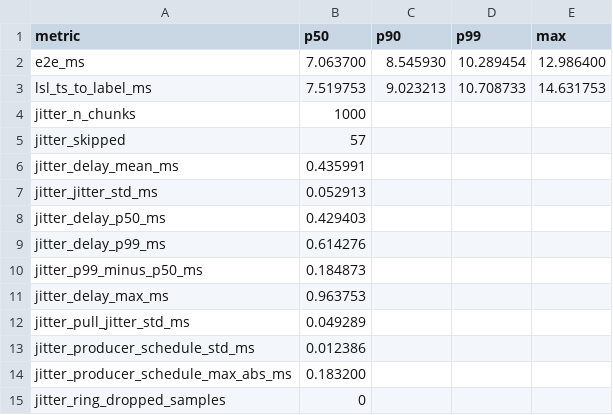
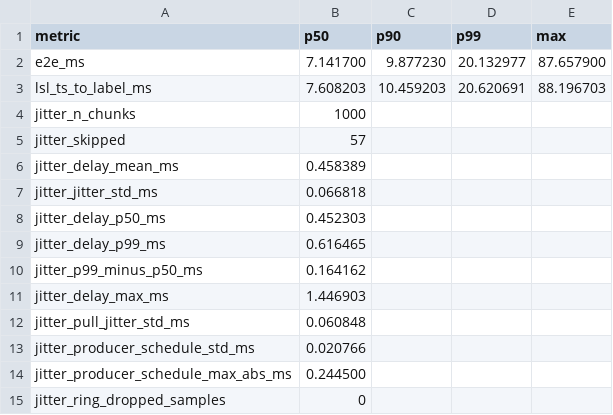
Before and after one commit to rudra6155/-realtime-bci, a CSV file: results/real/real_latency_summary.csv, drawn as a sheet.

```diff
--- a/results/real/real_latency_summary.csv
+++ b/results/real/real_latency_summary.csv
@@ -1,15 +1,15 @@
 metric,p50,p90,p99,max
-e2e_ms,7.063700,8.545930,10.289454,12.986400
-lsl_ts_to_label_ms,7.519753,9.023213,10.708733,14.631753
+e2e_ms,7.141700,9.877230,20.132977,87.657900
+lsl_ts_to_label_ms,7.608203,10.459203,20.620691,88.196703
 jitter_n_chunks,1000,,,
 jitter_skipped,57,,,
-jitter_delay_mean_ms,0.435991,,,
-jitter_jitter_std_ms,0.052913,,,
-jitter_delay_p50_ms,0.429403,,,
-jitter_delay_p99_ms,0.614276,,,
-jitter_p99_minus_p50_ms,0.184873,,,
-jitter_delay_max_ms,0.963753,,,
-jitter_pull_jitter_std_ms,0.049289,,,
-jitter_producer_schedule_std_ms,0.012386,,,
-jitter_producer_schedule_max_abs_ms,0.183200,,,
+jitter_delay_mean_ms,0.458389,,,
+jitter_jitter_std_ms,0.066818,,,
+jitter_delay_p50_ms,0.452303,,,
+jitter_delay_p99_ms,0.616465,,,
+jitter_p99_minus_p50_ms,0.164162,,,
+jitter_delay_max_ms,1.446903,,,
+jitter_pull_jitter_std_ms,0.060848,,,
+jitter_producer_schedule_std_ms,0.020766,,,
+jitter_producer_schedule_max_abs_ms,0.244500,,,
 jitter_ring_dropped_samples,0,,,
```
Also changed, not shown: results/real/real_latency_paced.csv, 6 other files.
